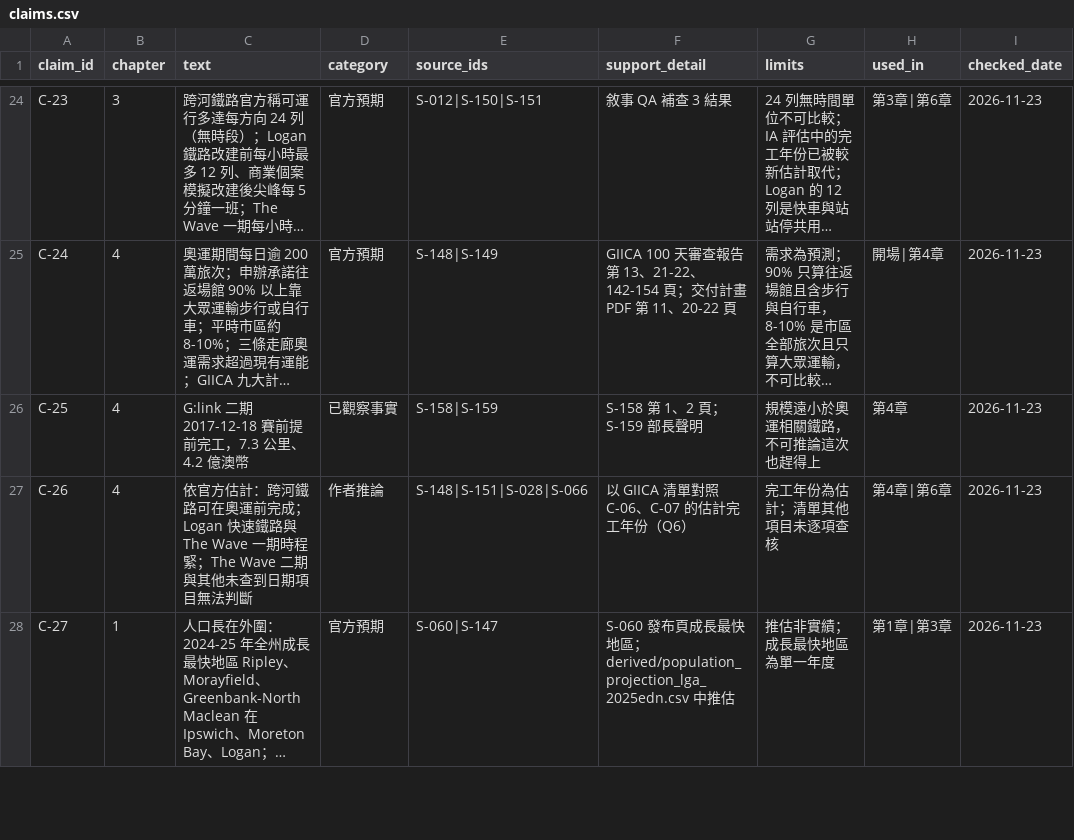
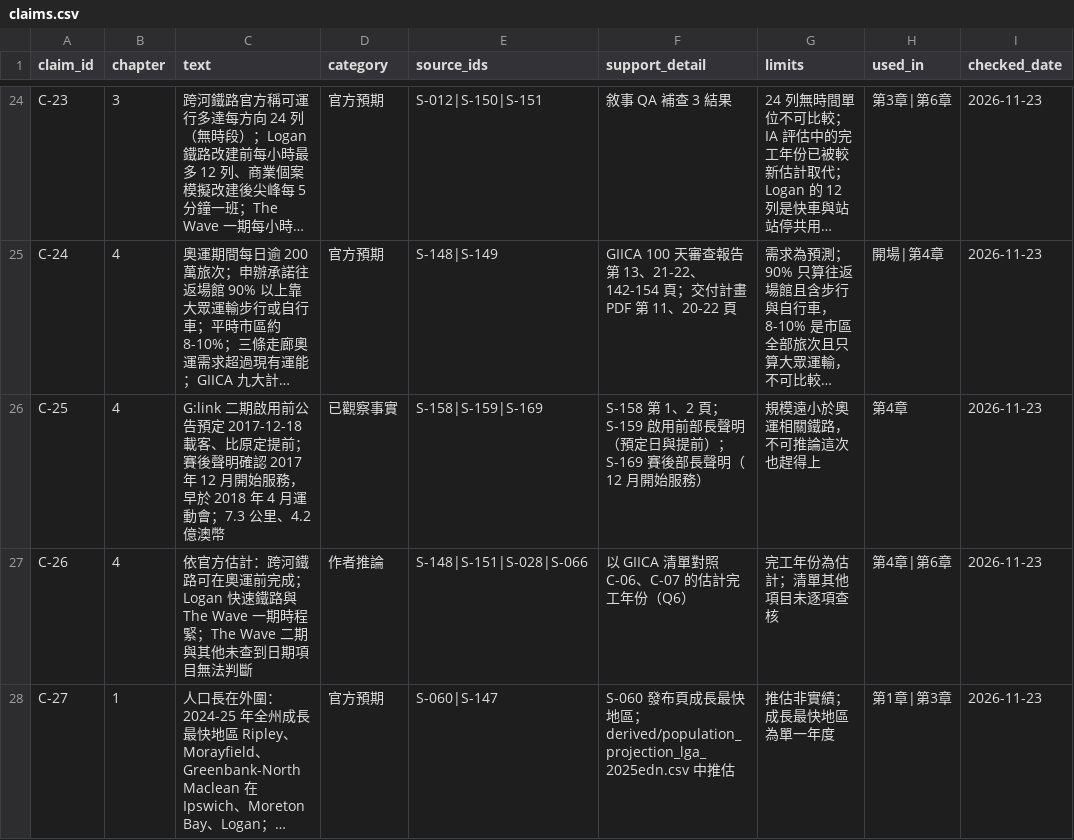
Before and after one commit to loveu8/loveu8.github.io, a CSV file: ai_report/2026/reference/data/brisbane-transport/claims.csv, drawn as a sheet; only a part is shown, gaps mark what is left out; long unchanged cells end in …; the diff names each change by its address in the sheet, - before the commit and + after, or states it on an @@ line.

```diff
--- a/ai_report/2026/reference/data/brisbane-transport/claims.csv
+++ b/ai_report/2026/reference/data/brisbane-transport/claims.csv
-C26 (text): G:link 二期 2017-12-18 賽前提前完工，7.3 公里、…
+C26 (text): G:link 二期啟用前公告預定 2017-12-18 載客、比原定提前；賽後聲明確認 2017 年 12 月開始服務，早於 2018 年 4 月運動會；7.3 公里、…
-E26 (source_ids): S-158|S-159
+E26 (source_ids): S-158|S-159|S-169
-F26 (support_detail): S-158 第 1、2 頁；S-159 部長聲明
+F26 (support_detail): S-158 第 1、2 頁；S-159 啟用前部長聲明（預定日與提前）；S-169 賽後部長聲明（12 月開始服務）
```
Also changed, not shown: ai_report/2026/reference/data/brisbane-transport/sources.csv, 2 other files.
